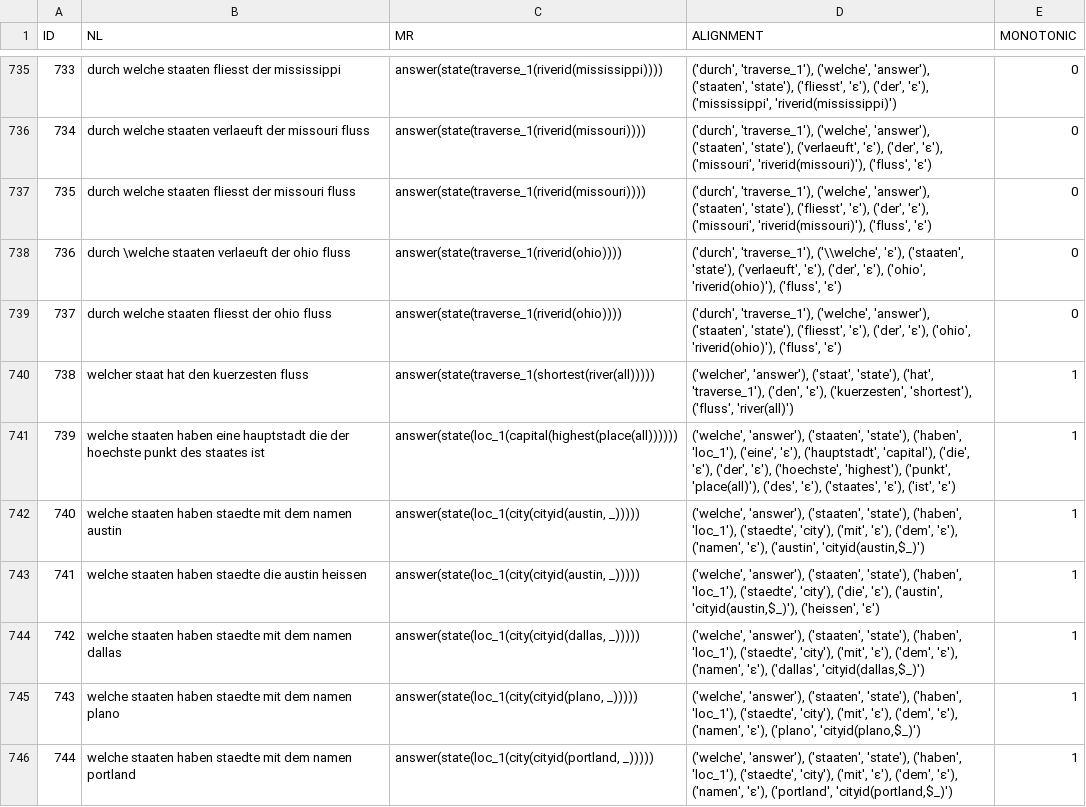
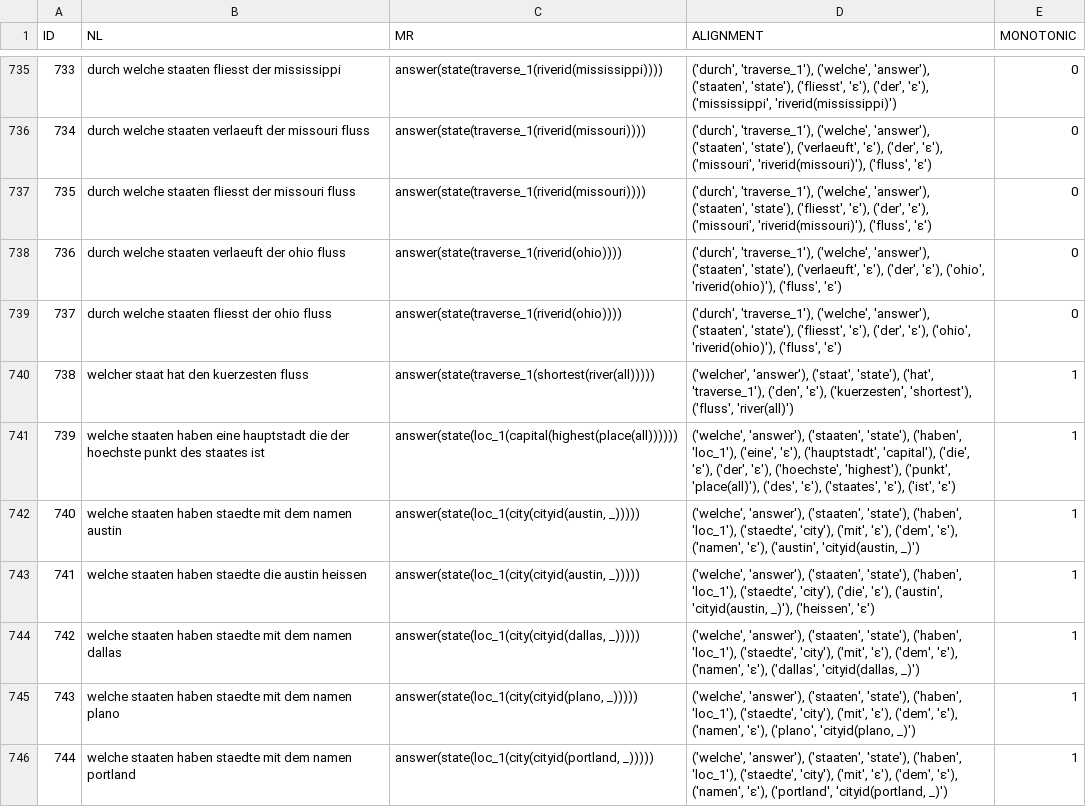
Before and after one commit to interact-erc/GEO-Aligned, a CSV file: data/DE.csv, drawn as a sheet; only a part is shown, gaps mark what is left out; the diff covers the shown part only.

```diff
--- a/data/DE.csv
+++ b/data/DE.csv
@@ -737,3 +737,3 @@ ID,NL,MR,ALIGNMENT,MONOTONIC
 735,durch welche staaten fliesst der missouri fluss,answer(state(traverse_1(riverid(missouri)))),"('durch', 'traverse_1'), ('welche', 'answer'), ('staaten', 'state'), ('fliesst', 'ε'), ('der', 'ε'), ('missouri', 'riverid(missouri)'), ('fluss', 'ε')",0
-736,durch \welche staaten verlaeuft der ohio fluss,answer(state(traverse_1(riverid(ohio)))),"('durch', 'traverse_1'), ('\\welche', 'ε'), ('staaten', 'state'), ('verlaeuft', 'ε'), ('der', 'ε'), ('ohio', 'riverid(ohio)'), ('fluss', 'ε')",0
+736,durch welche staaten verlaeuft der ohio fluss,answer(state(traverse_1(riverid(ohio)))),"('durch', 'traverse_1'), ('welche', 'answer'), ('staaten', 'state'), ('verlaeuft', 'ε'), ('der', 'ε'), ('ohio', 'riverid(ohio)'), ('fluss', 'ε')",0
 737,durch welche staaten fliesst der ohio fluss,answer(state(traverse_1(riverid(ohio)))),"('durch', 'traverse_1'), ('welche', 'answer'), ('staaten', 'state'), ('fliesst', 'ε'), ('der', 'ε'), ('ohio', 'riverid(ohio)'), ('fluss', 'ε')",0
@@ -741,6 +741,6 @@ ID,NL,MR,ALIGNMENT,MONOTONIC
 739,welche staaten haben eine hauptstadt die der hoechste punkt des staates ist,answer(state(loc_1(capital(highest(place(all)))))),"('welche', 'answer'), ('staaten', 'state'), ('haben', 'loc_1'), ('eine', 'ε'), ('hauptstadt', 'capital'), ('die', 'ε'), ('der', 'ε'), ('hoechste', 'highest'), ('punkt', 'place(all)'), ('des', 'ε'), ('staates', 'ε'), ('ist', 'ε')",1
-740,welche staaten haben staedte mit dem namen austin,"answer(state(loc_1(city(cityid(austin, _)))))","('welche', 'answer'), ('staaten', 'state'), ('haben', 'loc_1'), ('staedte', 'city'), ('mit', 'ε'), ('dem', 'ε'), ('namen', 'ε'), ('austin', 'cityid(austin,$_)')",1
-741,welche staaten haben staedte die austin heissen,"answer(state(loc_1(city(cityid(austin, _)))))","('welche', 'answer'), ('staaten', 'state'), ('haben', 'loc_1'), ('staedte', 'city'), ('die', 'ε'), ('austin', 'cityid(austin,$_)'), ('heissen', 'ε')",1
-742,welche staaten haben staedte mit dem namen dallas,"answer(state(loc_1(city(cityid(dallas, _)))))","('welche', 'answer'), ('staaten', 'state'), ('haben', 'loc_1'), ('staedte', 'city'), ('mit', 'ε'), ('dem', 'ε'), ('namen', 'ε'), ('dallas', 'cityid(dallas,$_)')",1
-743,welche staaten haben staedte mit dem namen plano,"answer(state(loc_1(city(cityid(plano, _)))))","('welche', 'answer'), ('staaten', 'state'), ('haben', 'loc_1'), ('staedte', 'city'), ('mit', 'ε'), ('dem', 'ε'), ('namen', 'ε'), ('plano', 'cityid(plano,$_)')",1
-744,welche staaten haben staedte mit dem namen portland,"answer(state(loc_1(city(cityid(portland, _)))))","('welche', 'answer'), ('staaten', 'state'), ('haben', 'loc_1'), ('staedte', 'city'), ('mit', 'ε'), ('dem', 'ε'), ('namen', 'ε'), ('portland', 'cityid(portland,$_)')",1
+740,welche staaten haben staedte mit dem namen austin,"answer(state(loc_1(city(cityid(austin, _)))))","('welche', 'answer'), ('staaten', 'state'), ('haben', 'loc_1'), ('staedte', 'city'), ('mit', 'ε'), ('dem', 'ε'), ('namen', 'ε'), ('austin', 'cityid(austin, _)')",1
+741,welche staaten haben staedte die austin heissen,"answer(state(loc_1(city(cityid(austin, _)))))","('welche', 'answer'), ('staaten', 'state'), ('haben', 'loc_1'), ('staedte', 'city'), ('die', 'ε'), ('austin', 'cityid(austin, _)'), ('heissen', 'ε')",1
+742,welche staaten haben staedte mit dem namen dallas,"answer(state(loc_1(city(cityid(dallas, _)))))","('welche', 'answer'), ('staaten', 'state'), ('haben', 'loc_1'), ('staedte', 'city'), ('mit', 'ε'), ('dem', 'ε'), ('namen', 'ε'), ('dallas', 'cityid(dallas, _)')",1
+743,welche staaten haben staedte mit dem namen plano,"answer(state(loc_1(city(cityid(plano, _)))))","('welche', 'answer'), ('staaten', 'state'), ('haben', 'loc_1'), ('staedte', 'city'), ('mit', 'ε'), ('dem', 'ε'), ('namen', 'ε'), ('plano', 'cityid(plano, _)')",1
+744,welche staaten haben staedte mit dem namen portland,"answer(state(loc_1(city(cityid(portland, _)))))","('welche', 'answer'), ('staaten', 'state'), ('haben', 'loc_1'), ('staedte', 'city'), ('mit', 'ε'), ('dem', 'ε'), ('namen', 'ε'), ('portland', 'cityid(portland, _)')",1
```
Also changed, not shown: 155 edited cells elsewhere in this file.
